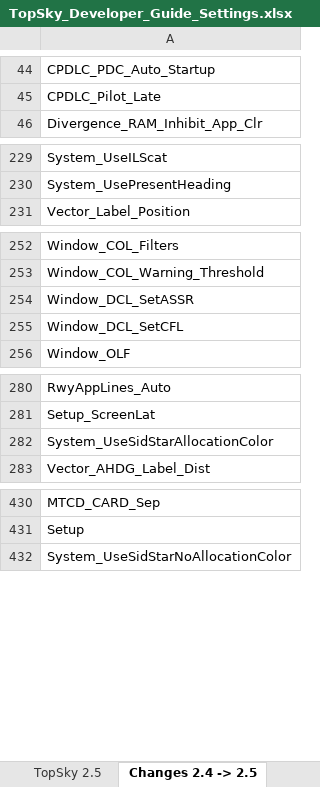
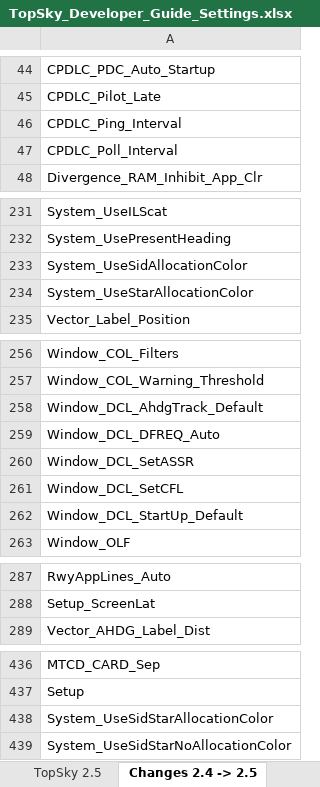
Before and after one commit to pa-ulex/edww-package, an Excel workbook: EDWW/Plugins/TOPSKY EDUU/Documentation/Developer/TopSky_Developer_Guide_Settings.xlsx, sheet Changes 2.4 -> 2.5, drawn as a sheet; only a part is shown, gaps mark what is left out; values as stored, in another font and other column widths than the file's, no borders; conditional formats not drawn; the diff names each change by its address in the sheet, - before the commit and + after, or states it on an @@ line.

```diff
--- a/EDWW/Plugins/TOPSKY EDUU/Documentation/Developer/TopSky_Developer_Guide_Settings.xlsx (sheet Changes 2.4 -> 2.5)
+++ b/EDWW/Plugins/TOPSKY EDUU/Documentation/Developer/TopSky_Developer_Guide_Settings.xlsx (sheet Changes 2.4 -> 2.5)
+row 46: CPDLC_Ping_Interval
+row 47: CPDLC_Poll_Interval
+row 233: System_UseSidAllocationColor
+row 234: System_UseStarAllocationColor
+row 258: Window_DCL_AhdgTrack_Default
+row 259: Window_DCL_DFREQ_Auto
+row 262: Window_DCL_StartUp_Default
-row 282: System_UseSidStarAllocationColor
+row 438: System_UseSidStarAllocationColor
```
Also changed, not shown: sheet TopSky 2.5, EDWW/Plugins/TOPSKY EDWW/Documentation/Developer/TopSky_Developer_Guide_Settings.xlsx, EDWW/Plugins/TOPSKY EDYY/Documentation/Developer/TopSky_Developer_Guide_Settings.xlsx, 27 other files.
